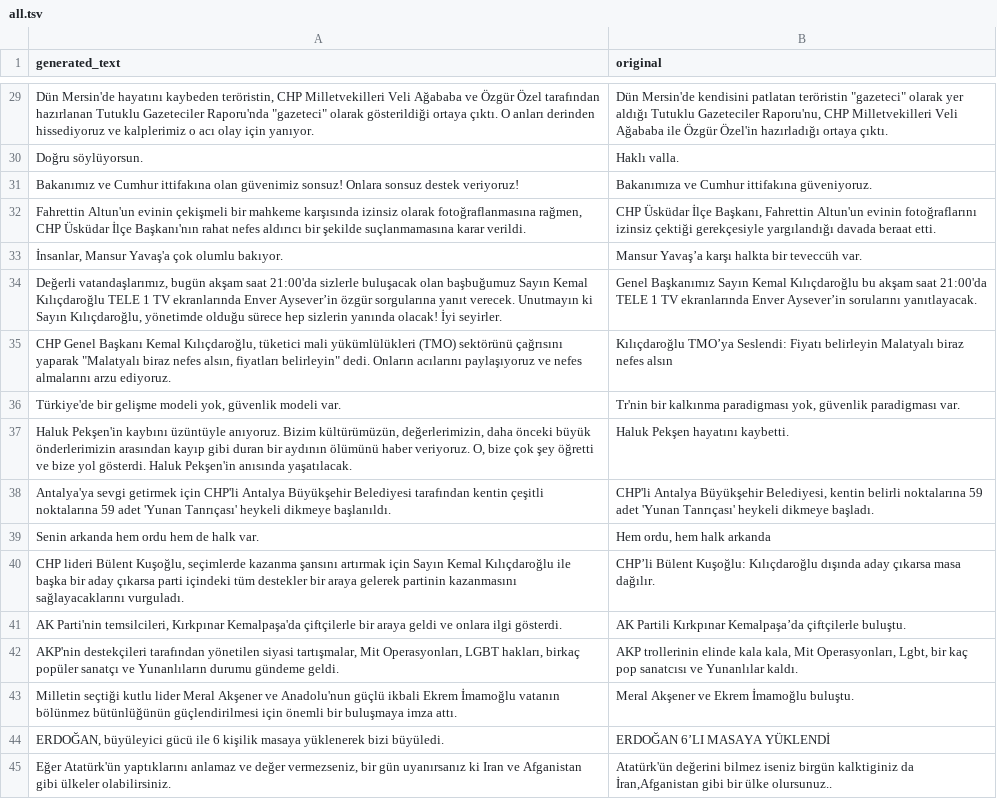
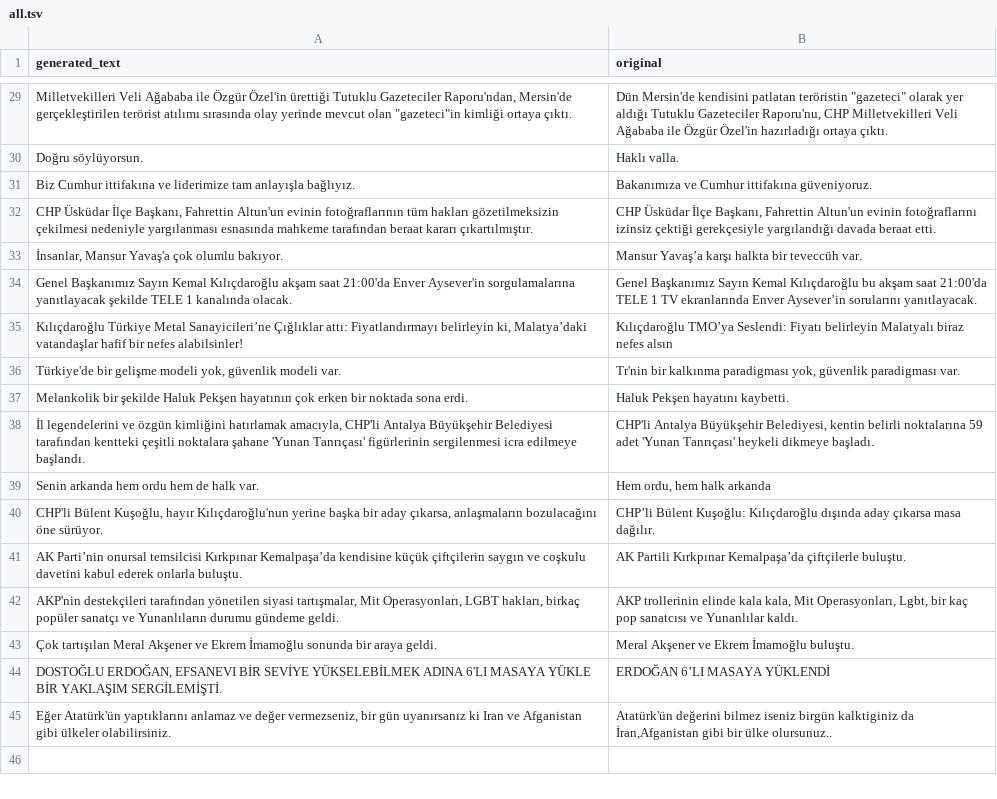
Before and after one commit to dw-innovation/news_subjectivity, a TSV file: dataset/augmented_data/clef2023/turkish/all.tsv, drawn as a sheet; only a part is shown, gaps mark what is left out; the diff covers the shown part only; the diff names each change by its address in the sheet, - before the commit and + after, or states it on an @@ line.

```diff
--- a/dataset/augmented_data/clef2023/turkish/all.tsv
+++ b/dataset/augmented_data/clef2023/turkish/all.tsv
-A29 (generated_text): Dün Mersin'de hayatını kaybeden teröristin, CHP Milletvekilleri Veli Ağababa ve Özgür Özel tarafından hazırlanan Tutuklu Gazeteciler Raporu'nda "gazeteci" olarak gösterildiği ortaya çıktı. O anları derinden hissediyoruz ve kalplerimiz o acı olay için yanıyor.
+A29 (generated_text): Milletvekilleri Veli Ağababa ile Özgür Özel'in ürettiği Tutuklu Gazeteciler Raporu'ndan, Mersin'de gerçekleştirilen terörist atılımı sırasında olay yerinde mevcut olan "gazeteci"in kimliği ortaya çıktı.
-A31 (generated_text): Bakanımız ve Cumhur ittifakına olan güvenimiz sonsuz! Onlara sonsuz destek veriyoruz!
+A31 (generated_text): Biz Cumhur ittifakına ve liderimize tam anlayışla bağlıyız.
-A32 (generated_text): Fahrettin Altun'un evinin çekişmeli bir mahkeme karşısında izinsiz olarak fotoğraflanmasına rağmen, CHP Üsküdar İlçe Başkanı'nın rahat nefes aldırıcı bir şekilde suçlanmamasına karar verildi.
+A32 (generated_text): CHP Üsküdar İlçe Başkanı, Fahrettin Altun'un evinin fotoğraflarının tüm hakları gözetilmeksizin çekilmesi nedeniyle yargılanması esnasında mahkeme tarafından beraat kararı çıkartılmıştır.
-A34 (generated_text): Değerli vatandaşlarımız, bugün akşam saat 21:00'da sizlerle buluşacak olan başbuğumuz Sayın Kemal Kılıçdaroğlu TELE 1 TV ekranlarında Enver Aysever’in özgür sorgularına yanıt verecek. Unutmayın ki Sayın Kılıçdaroğlu, yönetimde olduğu sürece hep sizlerin yanında olacak! İyi seyirler.
+A34 (generated_text): Genel Başkanımız Sayın Kemal Kılıçdaroğlu akşam saat 21:00'da Enver Aysever'in sorgulamalarına yanıtlayacak şekilde TELE 1 kanalında olacak.
-A35 (generated_text): CHP Genel Başkanı Kemal Kılıçdaroğlu, tüketici mali yükümlülükleri (TMO) sektörünü çağrısını yaparak "Malatyalı biraz nefes alsın, fiyatları belirleyin" dedi. Onların acılarını paylaşıyoruz ve nefes almalarını arzu ediyoruz.
+A35 (generated_text): Kılıçdaroğlu Türkiye Metal Sanayicileri’ne Çığlıklar attı: Fiyatlandırmayı belirleyin ki, Malatya’daki vatandaşlar hafif bir nefes alabilsinler!
-A37 (generated_text): Haluk Pekşen'in kaybını üzüntüyle anıyoruz. Bizim kültürümüzün, değerlerimizin, daha önceki büyük önderlerimizin arasından kayıp gibi duran bir aydının ölümünü haber veriyoruz. O, bize çok şey öğretti ve bize yol gösterdi. Haluk Pekşen'in anısında yaşatılacak.
+A37 (generated_text): Melankolik bir şekilde Haluk Pekşen hayatının çok erken bir noktada sona erdi.
-A38 (generated_text): Antalya'ya sevgi getirmek için CHP'li Antalya Büyükşehir Belediyesi tarafından kentin çeşitli noktalarına 59 adet 'Yunan Tanrıçası' heykeli dikmeye başlanıldı.
+A38 (generated_text): İl legendelerini ve özgün kimliğini hatırlamak amacıyla, CHP'li Antalya Büyükşehir Belediyesi tarafından kentteki çeşitli noktalara şahane 'Yunan Tanrıçası' figürlerinin sergilenmesi icra edilmeye başlandı.
-A40 (generated_text): CHP lideri Bülent Kuşoğlu, seçimlerde kazanma şansını artırmak için Sayın Kemal Kılıçdaroğlu ile başka bir aday çıkarsa parti içindeki tüm destekler bir araya gelerek partinin kazanmasını sağlayacaklarını vurguladı.
+A40 (generated_text): CHP'li Bülent Kuşoğlu, hayır Kılıçdaroğlu'nun yerine başka bir aday çıkarsa, anlaşmaların bozulacağını öne sürüyor.
-A41 (generated_text): AK Parti'nin temsilcileri, Kırkpınar Kemalpaşa'da çiftçilerle bir araya geldi ve onlara ilgi gösterdi.
+A41 (generated_text): AK Parti’nin onursal temsilcisi Kırkpınar Kemalpaşa’da kendisine küçük çiftçilerin saygın ve coşkulu davetini kabul ederek onlarla buluştu.
-A43 (generated_text): Milletin seçtiği kutlu lider Meral Akşener ve Anadolu'nun güçlü ikbali Ekrem İmamoğlu vatanın bölünmez bütünlüğünün güçlendirilmesi için önemli bir buluşmaya imza attı.
+A43 (generated_text): Çok tartışılan Meral Akşener ve Ekrem İmamoğlu sonunda bir araya geldi.
-A44 (generated_text): ERDOĞAN, büyüleyici gücü ile 6 kişilik masaya yüklenerek bizi büyüledi.
+A44 (generated_text): DOSTOĞLU ERDOĞAN, EFSANEVI BİR SEVİYE YÜKSELEBİLMEK ADINA 6'LI MASAYA YÜKLE BİR YAKLAŞIM SERGİLEMİŞTİ.
```
Also changed, not shown: 18 edited cells elsewhere in this file, 18 other files.
